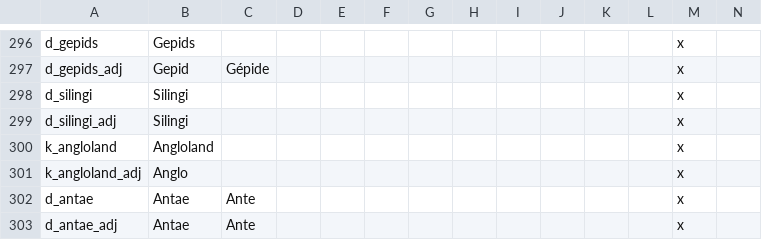
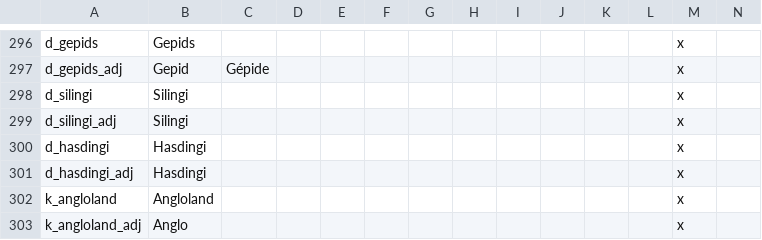
Before and after one commit to loup99/WtWSMS, a CSV file: WTWSMS/localisation/WtWSMS_titles.csv, drawn as a sheet; only a part is shown, gaps mark what is left out; the shorter side is filled out with more unchanged rows; rows hold the shown columns only; the diff names each change by its address in the sheet, - before the commit and + after, or states it on an @@ line.

Commit message:
Hasdingi Vandals
- added Hasdingi Vandals
- allowed to create k_vandalica with certain conditions

```diff
--- a/WTWSMS/localisation/WtWSMS_titles.csv
+++ b/WTWSMS/localisation/WtWSMS_titles.csv
+row 300: d_hasdingi | Hasdingi |  |  |  |  |  |  |  |  |  |  | x
+row 301: d_hasdingi_adj | Hasdingi |  |  |  |  |  |  |  |  |  |  | x
```
Also changed, not shown: 7 other files.
